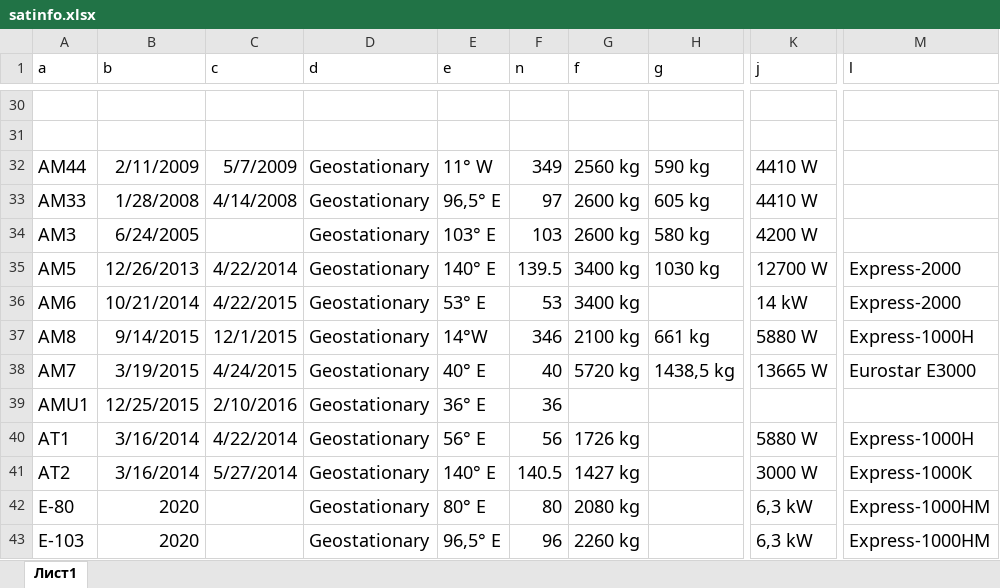
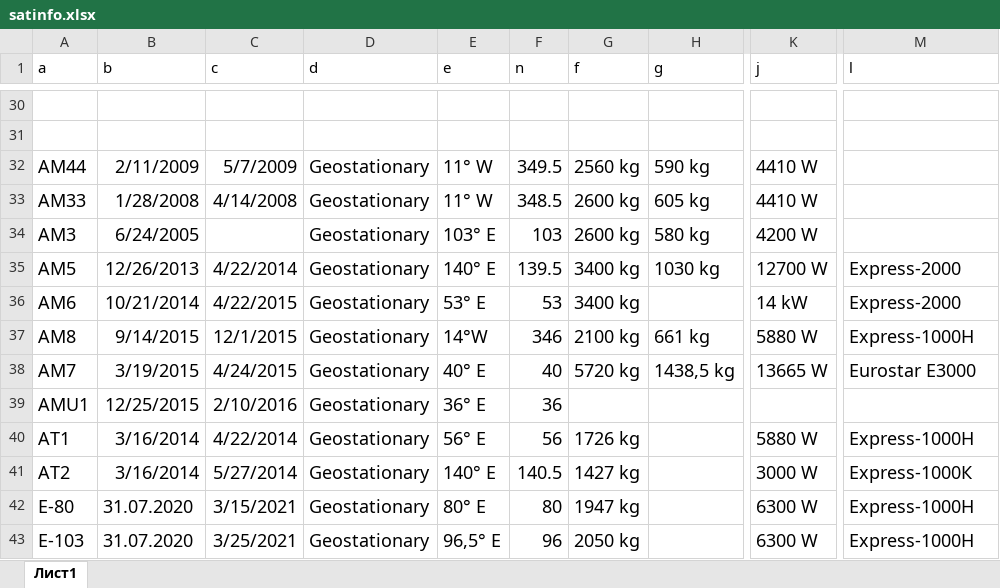
Before and after one commit to Fokz210/sat, an Excel workbook: satinfo.xlsx, sheet Лист1, drawn as a sheet; only a part is shown, gaps mark what is left out; values as stored, in another font and other column widths than the file's, no borders; the diff covers the shown part only; the diff names each change by its address in the sheet, - before the commit and + after, or states it on an @@ line.

```diff
--- a/satinfo.xlsx (sheet Лист1)
+++ b/satinfo.xlsx (sheet Лист1)
-F32 (n): 349
+F32 (n): 349.5
-E33 (e): 96,5° E
+E33 (e): 11° W
-F33 (n): 97
+F33 (n): 348.5
-B42:B43 (b): 2020
+B42:B43 (b): 31.07.2020
-C42 (c): (empty)
+C42 (c): 3/15/2021
-G42 (f): 2080 kg
+G42 (f): 1947 kg
-K42:K43 (j): 6,3 kW
+K42:K43 (j): 6300 W
-M42:M43 (l): Express-1000НМ
+M42:M43 (l): Express-1000Н
-C43 (c): (empty)
+C43 (c): 3/25/2021
-G43 (f): 2260 kg
+G43 (f): 2050 kg
```
Also changed, not shown: 9 added rows, 9 removed rows and 59 edited cells elsewhere in this sheet, beams.xlsx, countries.xlsx, 40 other files.
